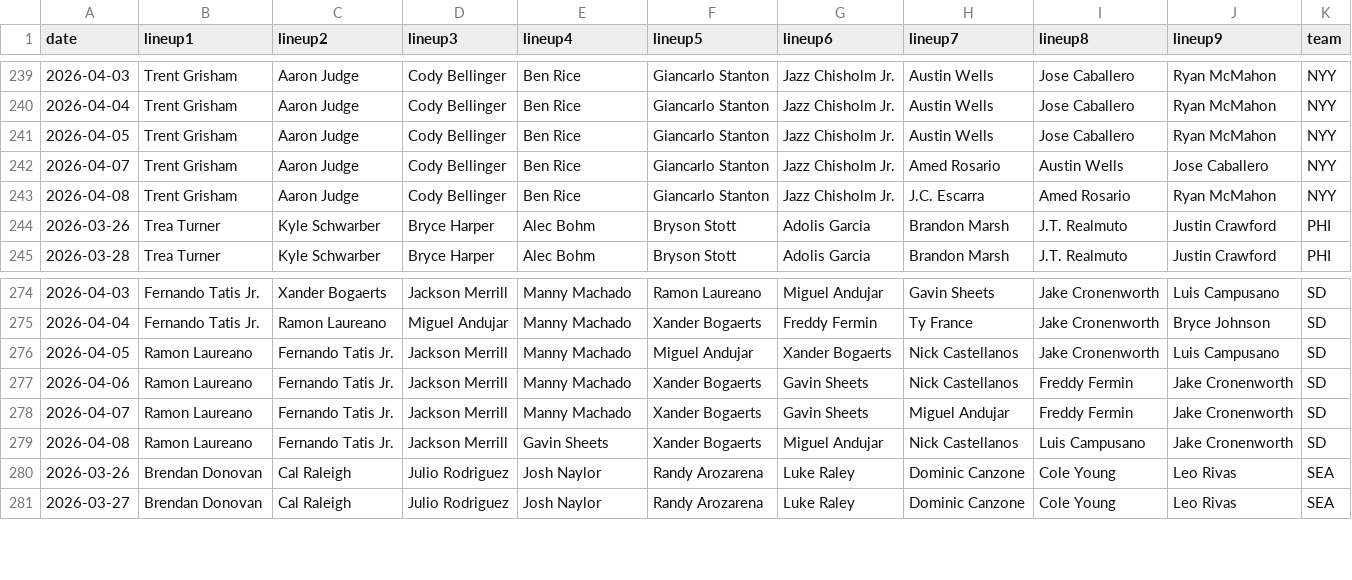
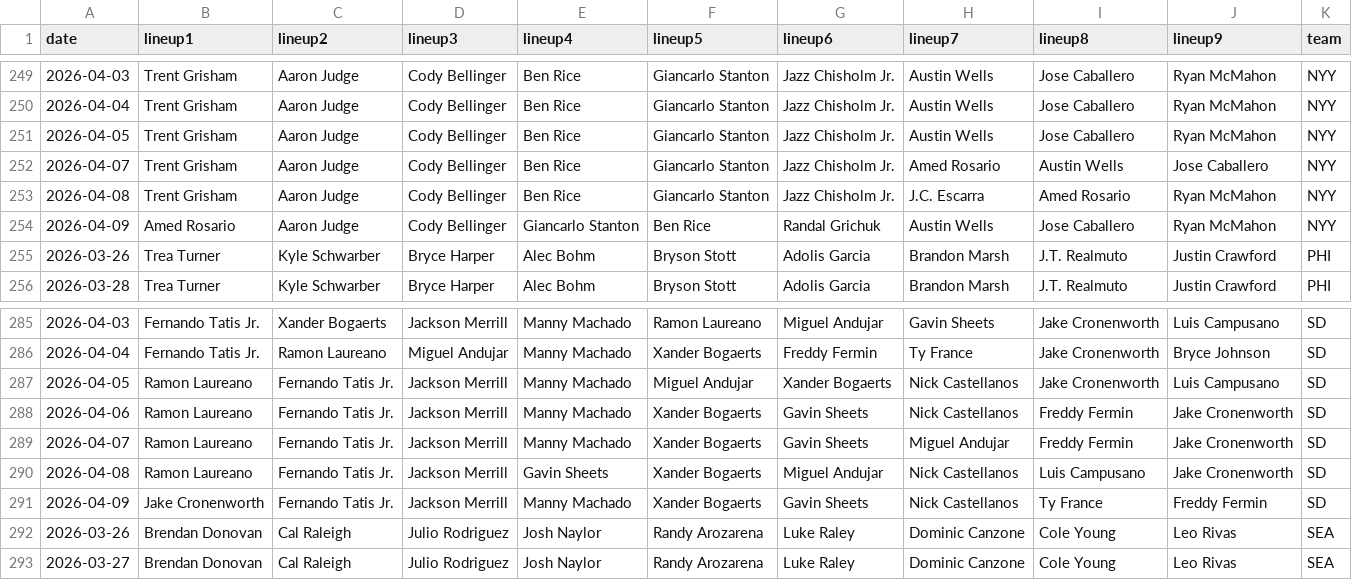
Before and after one commit to fantasy-toolz/batting-order, a CSV file: data/Aggregate/2026-all-lineups.csv, drawn as a sheet; only a part is shown, gaps mark what is left out; the diff covers the shown part only; the diff names each change by its address in the sheet, - before the commit and + after, or states it on an @@ line.

```diff
--- a/data/Aggregate/2026-all-lineups.csv
+++ b/data/Aggregate/2026-all-lineups.csv
+row 254: 2026-04-09 | Amed Rosario | Aaron Judge | Cody Bellinger | Giancarlo Stanton | Ben Rice | Randal Grichuk | Austin Wells | Jose Caballero | Ryan McMahon | NYY
+row 291: 2026-04-09 | Jake Cronenworth | Fernando Tatis Jr. | Jackson Merrill | Manny Machado | Xander Bogaerts | Gavin Sheets | Nick Castellanos | Ty France | Freddy Fermin | SD
```
Also changed, not shown: 10 added rows elsewhere in this file, data/2026/AZ.csv, data/2026/CWS.csv, 13 other files.
